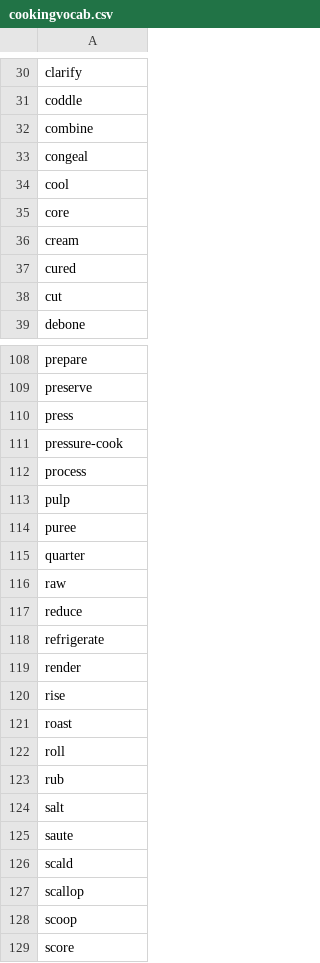
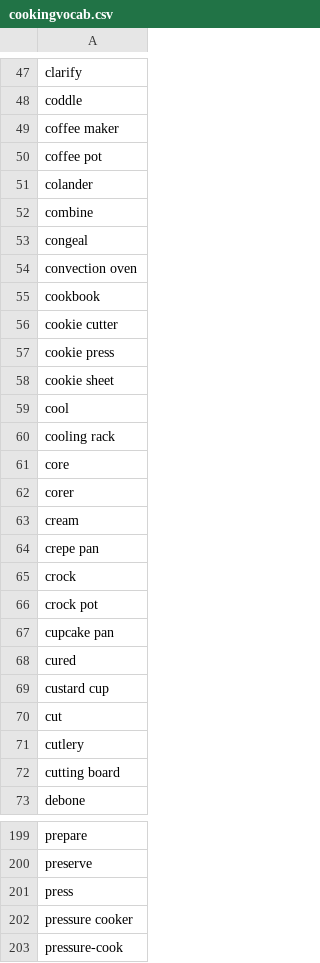
Before and after one commit to Lukas-Justen/NLP-AllRecipes, a CSV file: cookingvocab.csv, drawn as a sheet; only a part is shown, gaps mark what is left out; the shorter side is filled out with more unchanged rows; the diff covers the shown part only; the diff names each change by its address in the sheet, - before the commit and + after, or states it on an @@ line.

```diff
--- a/cookingvocab.csv
+++ b/cookingvocab.csv
+row 49: coffee maker
+row 50: coffee pot
+row 51: colander
+row 54: convection oven
+row 55: cookbook
+row 56: cookie cutter
+row 57: cookie press
+row 58: cookie sheet
+row 60: cooling rack
+row 62: corer
+row 64: crepe pan
+row 65: crock
+row 66: crock pot
+row 67: cupcake pan
+row 69: custard cup
+row 71: cutlery
+row 72: cutting board
+row 202: pressure cooker
```
Also changed, not shown: 119 added rows elsewhere in this file.
